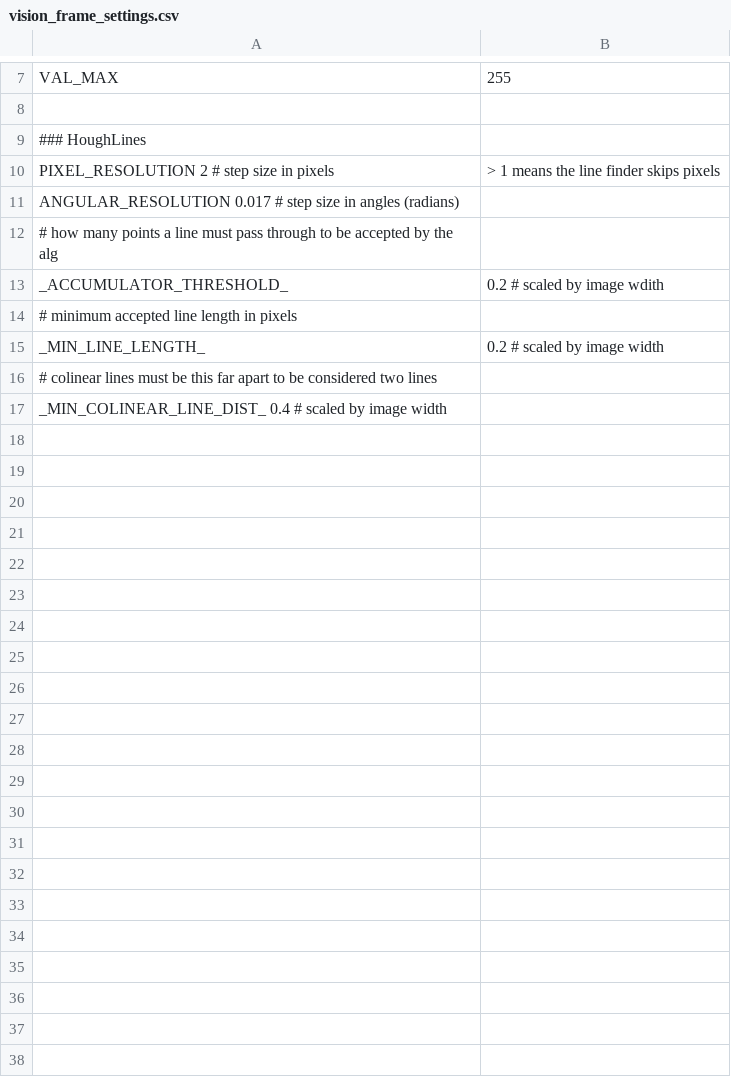
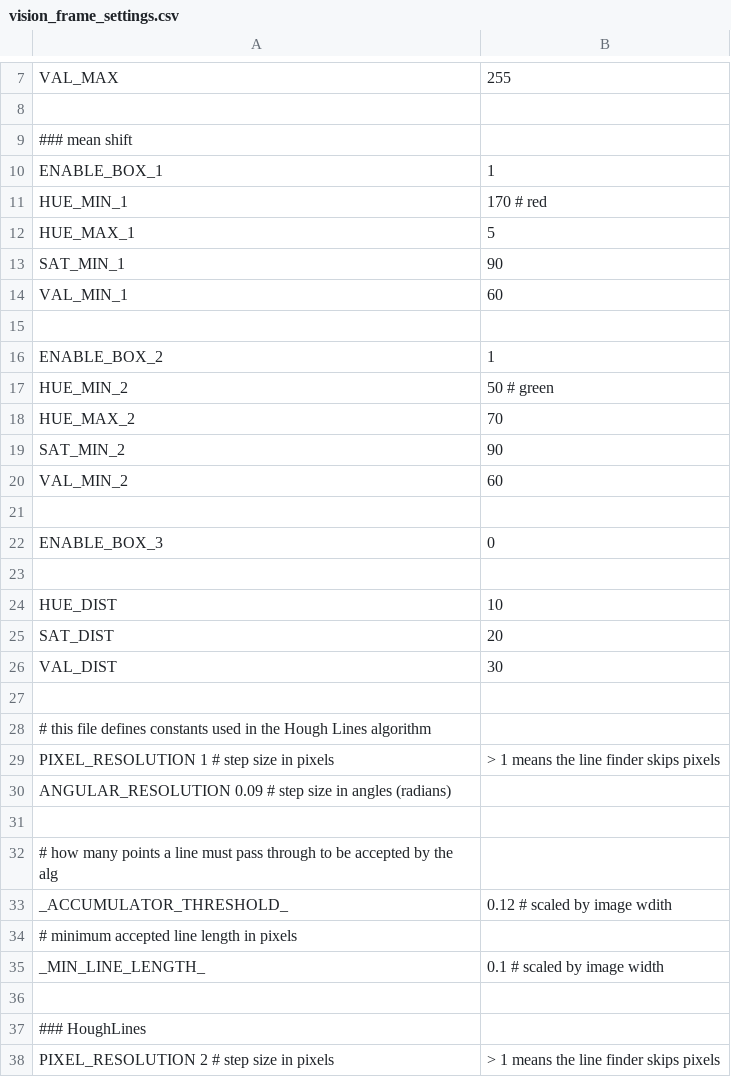
Before and after one commit to scheeloong/mda-ut, a CSV file: software/settings/vision_frame_settings.csv, drawn as a sheet; only a part is shown, gaps mark what is left out; the shorter side is filled out with more unchanged rows; the diff names each change by its address in the sheet, - before the commit and + after, or states it on an @@ line.

Commit message:
Switched frame vision to use multi color bin filtering. Frame vision module now detects if gate is red or green.

```diff
--- a/software/settings/vision_frame_settings.csv
+++ b/software/settings/vision_frame_settings.csv
+row 9: ### mean shift
+row 10: ENABLE_BOX_1 | 1
+row 11: HUE_MIN_1 | 170 # red
+row 12: HUE_MAX_1 | 5
+row 13: SAT_MIN_1 | 90
+row 14: VAL_MIN_1 | 60
+row 15: (empty)
+row 16: ENABLE_BOX_2 | 1
+row 17: HUE_MIN_2 | 50 # green
+row 18: HUE_MAX_2 | 70
+row 19: SAT_MIN_2 | 90
+row 20: VAL_MIN_2 | 60
+row 21: (empty)
+row 22: ENABLE_BOX_3 | 0
+row 23: (empty)
+row 24: HUE_DIST | 10
+row 25: SAT_DIST | 20
+row 26: VAL_DIST | 30
+row 27: (empty)
+row 28: # this file defines constants used in the Hough Lines algorithm
+row 29: PIXEL_RESOLUTION 1 # step size in pixels | > 1 means the line finder skips pixels
+row 30: ANGULAR_RESOLUTION 0.09 # step size in angles (radians)
+row 31: (empty)
+row 32: # how many points a line must pass through to be accepted by the alg
+row 33: _ACCUMULATOR_THRESHOLD_ | 0.12 # scaled by image wdith
+row 34: # minimum accepted line length in pixels
+row 35: _MIN_LINE_LENGTH_ | 0.1 # scaled by image width
+row 36: (empty)
```
Also changed, not shown: 4 other files.
